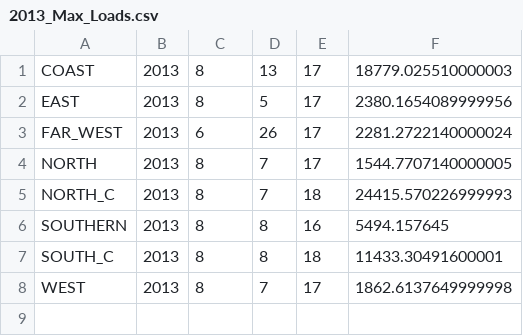
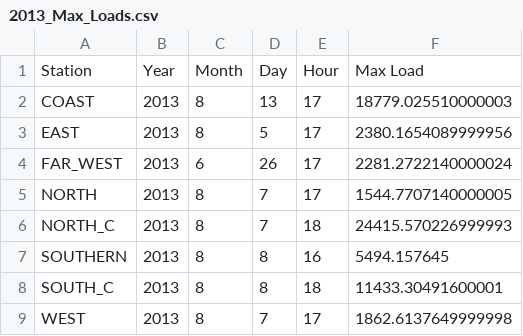
Before and after one commit to s8/udacity-mongoDB, a CSV file: lesson_01/2013_Max_Loads.csv, drawn as a sheet; the diff names each change by its address in the sheet, - before the commit and + after, or states it on an @@ line.

```diff
--- a/lesson_01/2013_Max_Loads.csv
+++ b/lesson_01/2013_Max_Loads.csv
+row 1: Station | Year | Month | Day | Hour | Max Load
```
Also changed, not shown: 2 other files.
